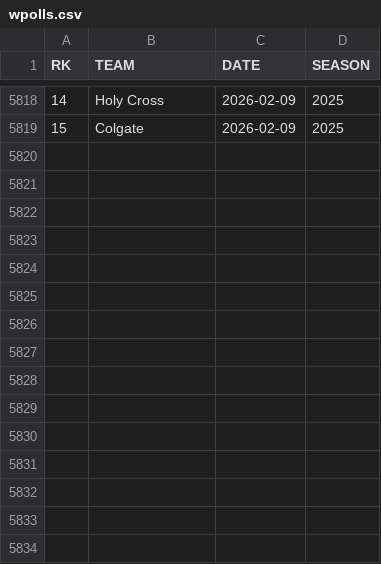
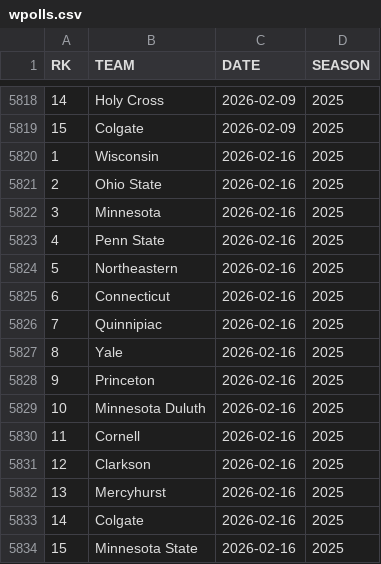
Before and after one commit to redsoxfan2194/buhockeystats, a CSV file: buhockeystatssite/recordbookdata/wpolls.csv, drawn as a sheet; only a part is shown, gaps mark what is left out.

```diff
--- a/buhockeystatssite/recordbookdata/wpolls.csv
+++ b/buhockeystatssite/recordbookdata/wpolls.csv
@@ -5819 +5819,16 @@ RK,TEAM,DATE,SEASON
 15,Colgate,2026-02-09,2025
+1,Wisconsin,2026-02-16,2025
+2,Ohio State,2026-02-16,2025
+3,Minnesota,2026-02-16,2025
+4,Penn State,2026-02-16,2025
+5,Northeastern,2026-02-16,2025
+6,Connecticut,2026-02-16,2025
+7,Quinnipiac,2026-02-16,2025
+8,Yale,2026-02-16,2025
+9,Princeton,2026-02-16,2025
+10,Minnesota Duluth,2026-02-16,2025
+11,Cornell,2026-02-16,2025
+12,Clarkson,2026-02-16,2025
+13,Mercyhurst,2026-02-16,2025
+14,Colgate,2026-02-16,2025
+15,Minnesota State,2026-02-16,2025
```
Also changed, not shown: buhockeystatssite/recordbookdata/mpolls.csv, 7 other files.
